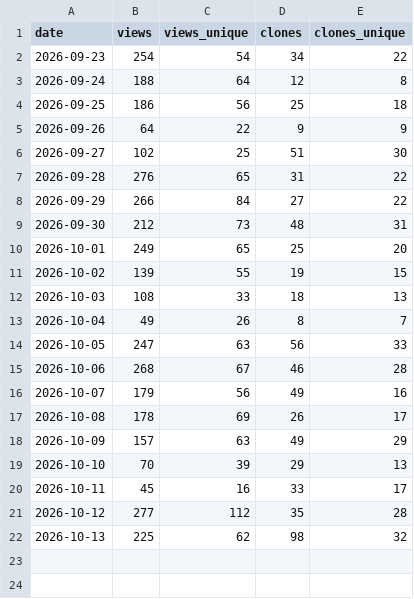
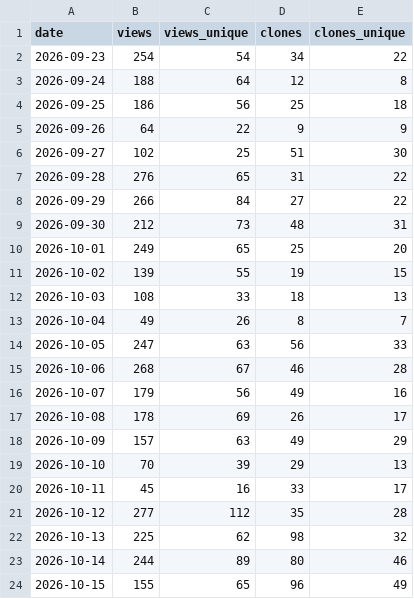
Before and after one commit to JanGoebel/labview-mcp, a CSV file: data/traffic.csv, drawn as a sheet; the diff names each change by its address in the sheet, - before the commit and + after, or states it on an @@ line.

```diff
--- a/data/traffic.csv
+++ b/data/traffic.csv
+row 23: 2026-10-14 | 244 | 89 | 80 | 46
+row 24: 2026-10-15 | 155 | 65 | 96 | 49
```
Also changed, not shown: data/ci_downloads.csv, 1 other file.
